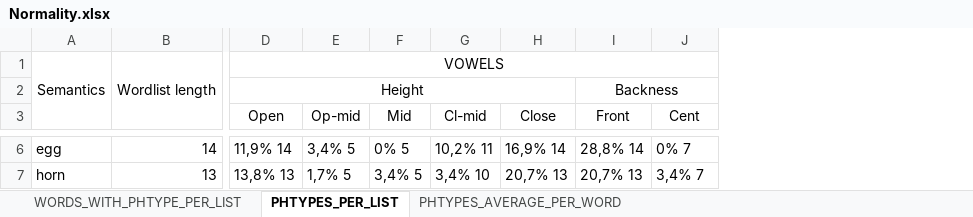
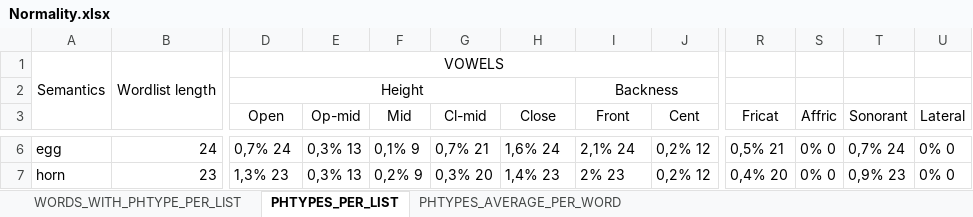
Before and after one commit to a-makarov-alex/phonosemantics.v2, an Excel workbook: src/main/java/output/Normality.xlsx, sheet PHTYPES_PER_LIST, drawn as a sheet; only a part is shown, gaps mark what is left out; values as stored, in another font and other column widths than the file's, no borders; removed rows and columns are numbered as before the commit, all else as after; the diff covers the shown part only; the diff names each change by its address in the sheet, - before the commit and + after, or states it on an @@ line.

```diff
--- a/src/main/java/output/Normality.xlsx (sheet PHTYPES_PER_LIST)
+++ b/src/main/java/output/Normality.xlsx (sheet PHTYPES_PER_LIST)
-column B, row 1: Wordlist length; rows 6-7: 14 | 13
+column B, row 1: Wordlist length; rows 6-7: 24 | 23
+column R (Fricat), rows 6-7: 0,5% 21 | 0,4% 20
+column S (Affric), rows 6-7: 0% 0 | 0% 0
+column T (Sonorant), rows 6-7: 0,7% 24 | 0,9% 23
+column U (Lateral), rows 6-7: 0% 0 | 0% 0
-D6 (Open): 11,9% 14
+D6 (Open): 0,7% 24
-E6 (Op-mid): 3,4% 5
+E6 (Op-mid): 0,3% 13
-F6 (Mid): 0% 5
+F6 (Mid): 0,1% 9
-G6 (Cl-mid): 10,2% 11
+G6 (Cl-mid): 0,7% 21
-H6 (Close): 16,9% 14
+H6 (Close): 1,6% 24
-I6 (Front): 28,8% 14
+I6 (Front): 2,1% 24
-J6 (Cent): 0% 7
+J6 (Cent): 0,2% 12
-D7 (Open): 13,8% 13
+D7 (Open): 1,3% 23
-E7 (Op-mid): 1,7% 5
+E7 (Op-mid): 0,3% 13
-F7 (Mid): 3,4% 5
+F7 (Mid): 0,2% 9
-G7 (Cl-mid): 3,4% 10
+G7 (Cl-mid): 0,3% 20
-H7 (Close): 20,7% 13
+H7 (Close): 1,4% 23
-I7 (Front): 20,7% 13
+I7 (Front): 2% 23
-J7 (Cent): 3,4% 7
+J7 (Cent): 0,2% 12
```
Also changed, not shown: 144 edited cells elsewhere in this sheet, sheet WORDS_WITH_PHTYPE_PER_LIST, sheet PHTYPES_AVERAGE_PER_WORD, src/main/java/input/Input.xlsx, src/main/java/knowledgeBase/AllLanguages.xlsx, 15 other files.
